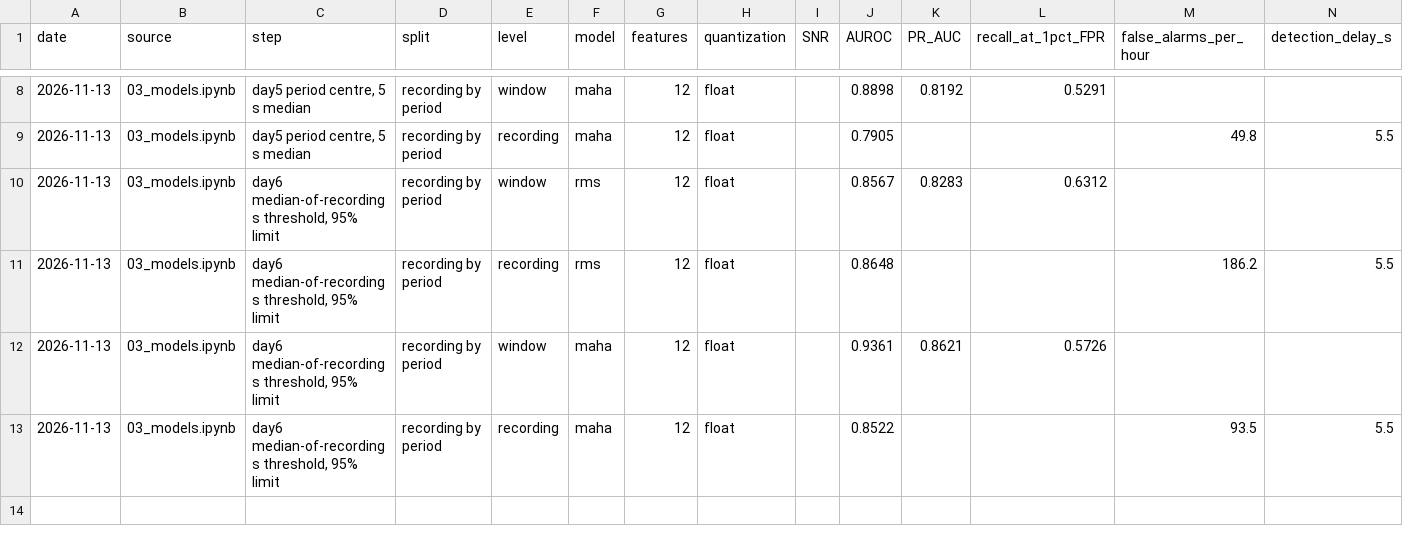
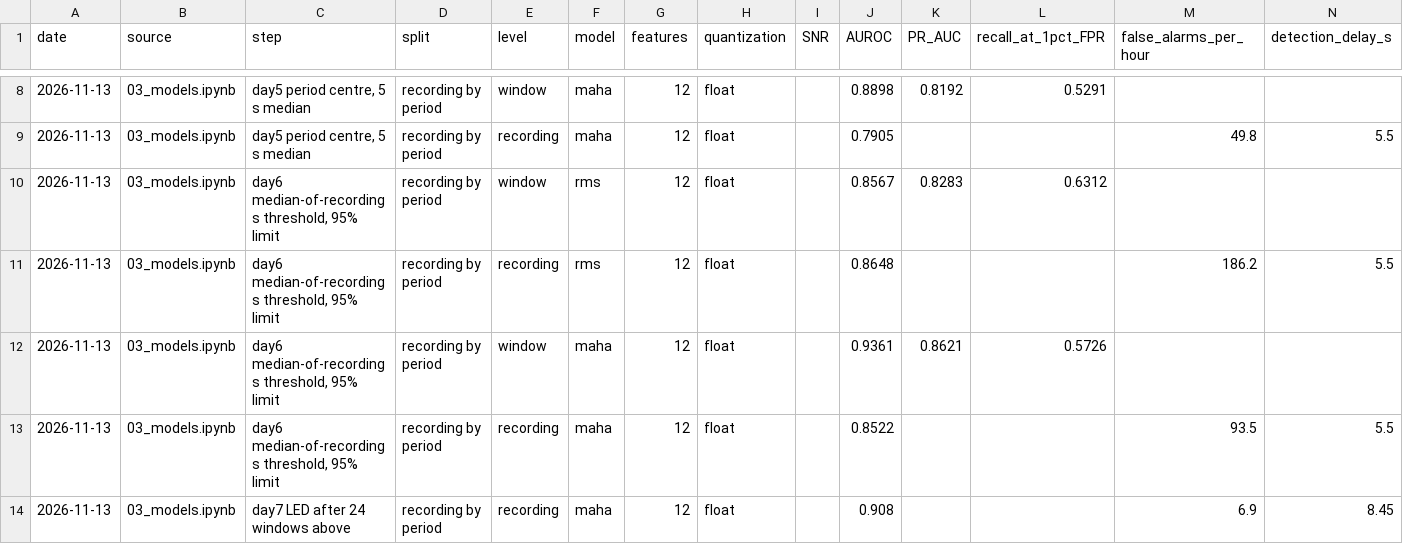
Before and after one commit to nikamtejas/online-anomaly-detection-of-CNC-signals-using-ESP32, a CSV file: results/metrics.csv, drawn as a sheet; only a part is shown, gaps mark what is left out; rows hold the shown columns only; the diff names each change by its address in the sheet, - before the commit and + after, or states it on an @@ line.

Commit message:
feat(models): LED turns on after 3 s above threshold, chosen on validation

```diff
--- a/results/metrics.csv
+++ b/results/metrics.csv
+row 14: 2026-11-13 | 03_models.ipynb | day7 LED after 24 windows above | recording by period | recording | maha | 12 | float |  | 0.908 |  |  | 6.9 | 8.45
```
Also changed, not shown: 2 other files.
